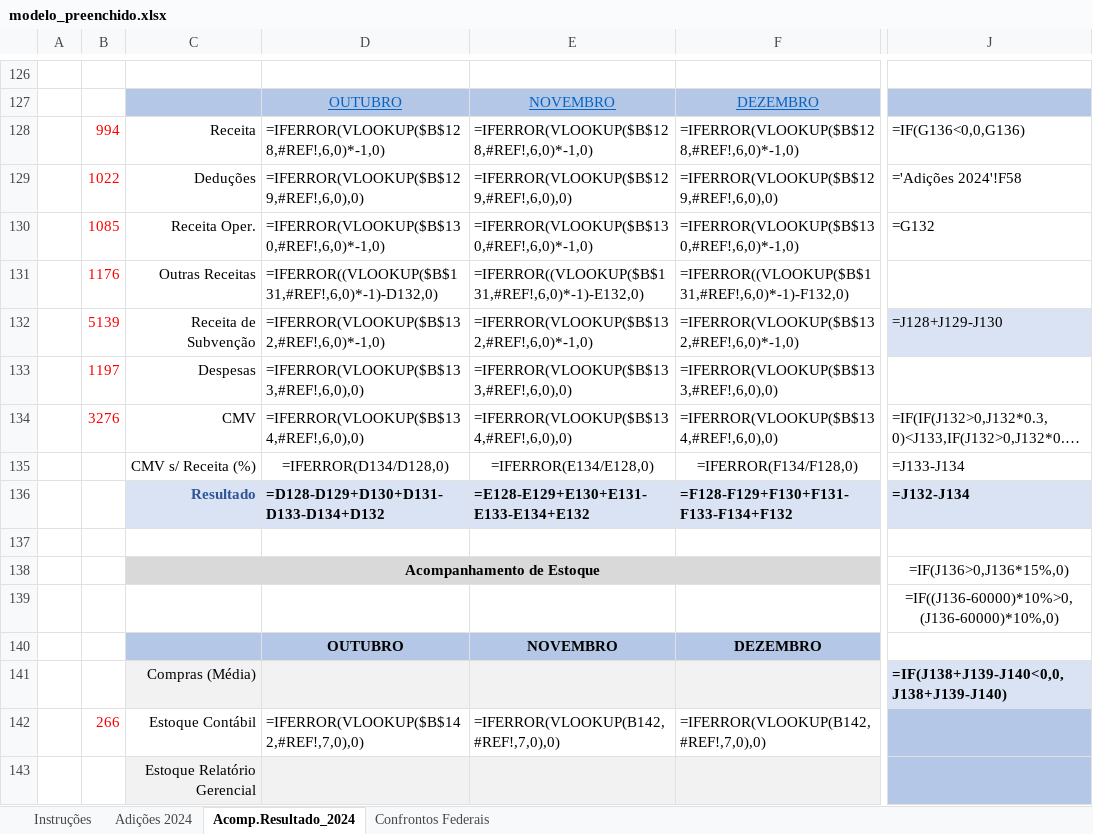
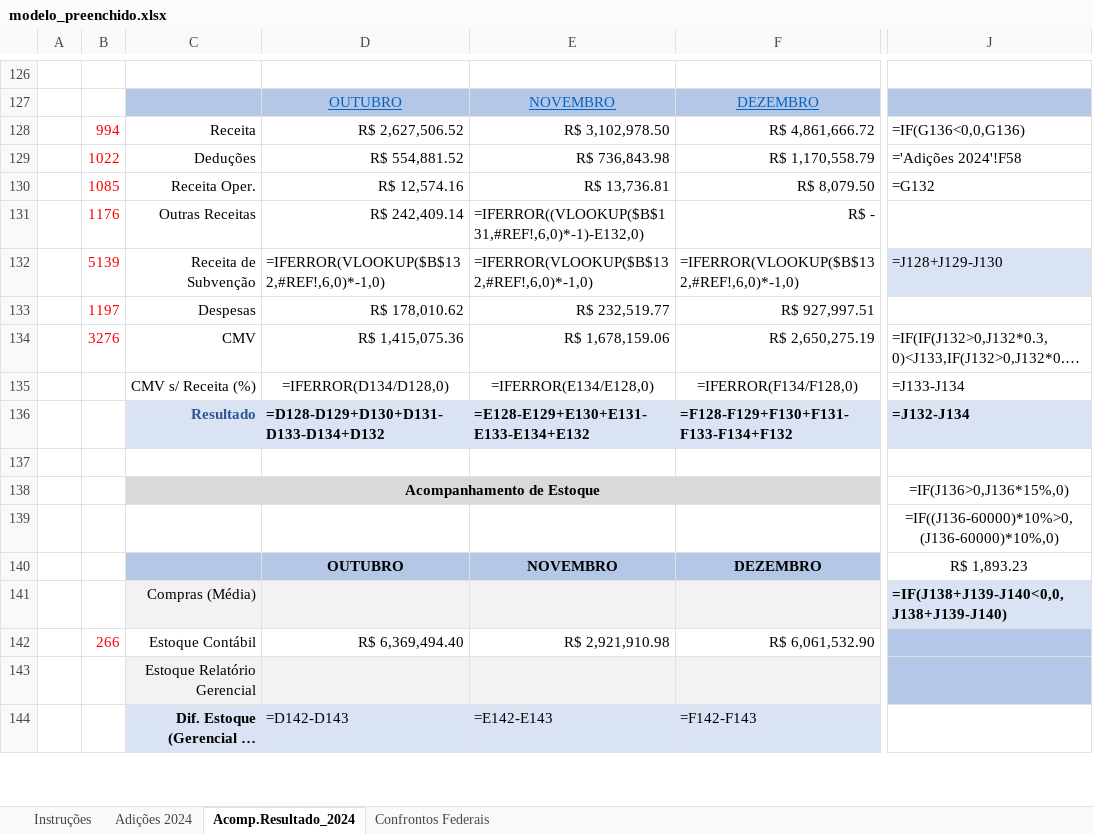
Before and after one commit to Petrakis20/Petrakis20-Acompanhamento-De-Resultado, an Excel workbook: modelo_preenchido.xlsx, sheet Acomp.Resultado_2024, drawn as a sheet; only a part is shown, gaps mark what is left out; the shorter side is filled out with more unchanged rows; long unchanged cells end in …; values as stored, in another font and other column widths than the file's, no borders; formulas without a stored value are shown as written; charts and pictures not drawn; the diff covers the shown part only; the diff names each change by its address in the sheet, - before the commit and + after, or states it on an @@ line.

```diff
--- a/modelo_preenchido.xlsx (sheet Acomp.Resultado_2024)
+++ b/modelo_preenchido.xlsx (sheet Acomp.Resultado_2024)
-D128: =IFERROR(VLOOKUP($B$128,#REF!,6,0)*-1,0)
+D128: R$ 2,627,506.52
-E128: =IFERROR(VLOOKUP($B$128,#REF!,6,0)*-1,0)
+E128: R$ 3,102,978.50
-F128: =IFERROR(VLOOKUP($B$128,#REF!,6,0)*-1,0)
+F128: R$ 4,861,666.72
-D129: =IFERROR(VLOOKUP($B$129,#REF!,6,0),0)
+D129: R$ 554,881.52
-E129: =IFERROR(VLOOKUP($B$129,#REF!,6,0),0)
+E129: R$ 736,843.98
-F129: =IFERROR(VLOOKUP($B$129,#REF!,6,0),0)
+F129: R$ 1,170,558.79
-D130: =IFERROR(VLOOKUP($B$130,#REF!,6,0)*-1,0)
+D130: R$ 12,574.16
-E130: =IFERROR(VLOOKUP($B$130,#REF!,6,0)*-1,0)
+E130: R$ 13,736.81
-F130: =IFERROR(VLOOKUP($B$130,#REF!,6,0)*-1,0)
+F130: R$ 8,079.50
-D131: =IFERROR((VLOOKUP($B$131,#REF!,6,0)*-1)-D132,0)
+D131: R$ 242,409.14
-F131: =IFERROR((VLOOKUP($B$131,#REF!,6,0)*-1)-F132,0)
+F131: R$ -
-D133: =IFERROR(VLOOKUP($B$133,#REF!,6,0),0)
+D133: R$ 178,010.62
-E133: =IFERROR(VLOOKUP($B$133,#REF!,6,0),0)
+E133: R$ 232,519.77
-F133: =IFERROR(VLOOKUP($B$133,#REF!,6,0),0)
+F133: R$ 927,997.51
-D134: =IFERROR(VLOOKUP($B$134,#REF!,6,0),0)
+D134: R$ 1,415,075.36
-E134: =IFERROR(VLOOKUP($B$134,#REF!,6,0),0)
+E134: R$ 1,678,159.06
-F134: =IFERROR(VLOOKUP($B$134,#REF!,6,0),0)
+F134: R$ 2,650,275.19
-J140: (empty)
+J140: R$ 1,893.23
-D142: =IFERROR(VLOOKUP($B$142,#REF!,7,0),0)
+D142: R$ 6,369,494.40
-E142: =IFERROR(VLOOKUP(B142,#REF!,7,0),0)
+E142: R$ 2,921,910.98
-F142: =IFERROR(VLOOKUP(B142,#REF!,7,0),0)
+F142: R$ 6,061,532.90
```
Also changed, not shown: 60 edited cells elsewhere in this sheet, 1 other file.
